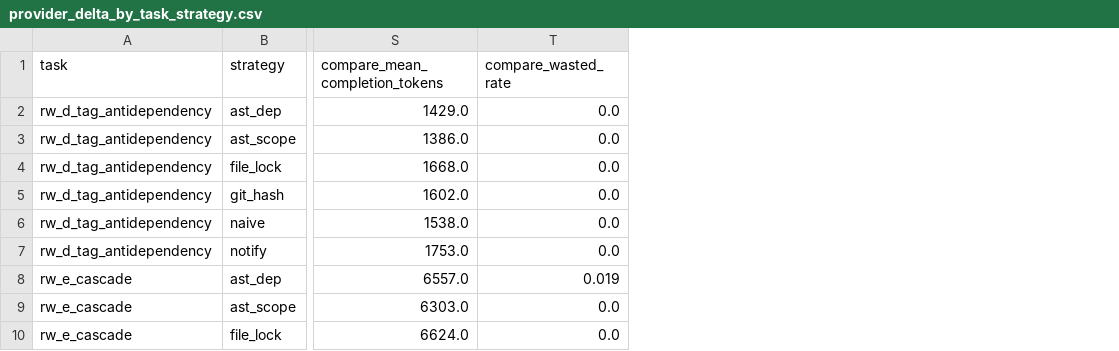
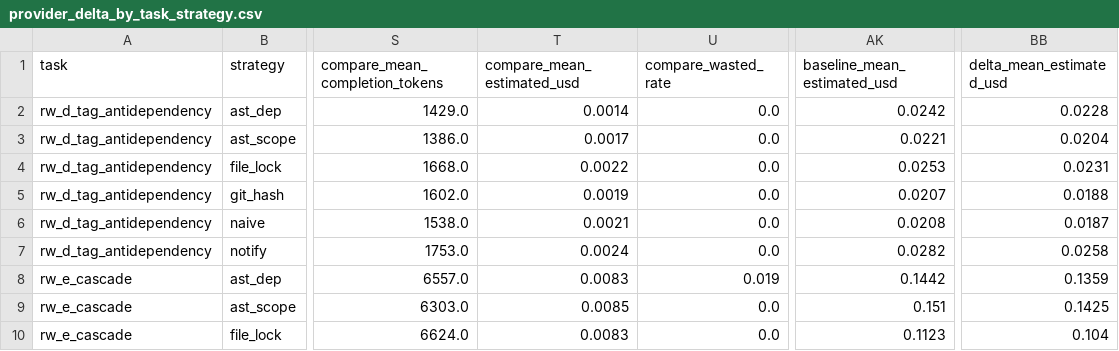
Before and after one commit to allisonllx/RaceBench, a CSV file: results/cross-run-analysis/provider_delta_by_task_strategy.csv, drawn as a sheet; only a part is shown, gaps mark what is left out; the diff names each change by its address in the sheet, - before the commit and + after, or states it on an @@ line.

```diff
--- a/results/cross-run-analysis/provider_delta_by_task_strategy.csv
+++ b/results/cross-run-analysis/provider_delta_by_task_strategy.csv
+column T (compare_mean_estimated_usd), rows 2-10: 0.0014 | 0.0017 | 0.0022 | 0.0019 | 0.0021 | 0.0024 | 0.0083 | 0.0085 | 0.0083
+column AK (baseline_mean_estimated_usd), rows 2-10: 0.0242 | 0.0221 | 0.0253 | 0.0207 | 0.0208 | 0.0282 | 0.1442 | 0.151 | 0.1123
+column BB (delta_mean_estimated_usd), rows 2-10: 0.0228 | 0.0204 | 0.0231 | 0.0188 | 0.0187 | 0.0258 | 0.1359 | 0.1425 | 0.104
```
Also changed, not shown: results/cross-run-analysis/provider_by_task_strategy.csv, results/cross-run-analysis/provider_delta_by_strategy.csv, 44 other files.
